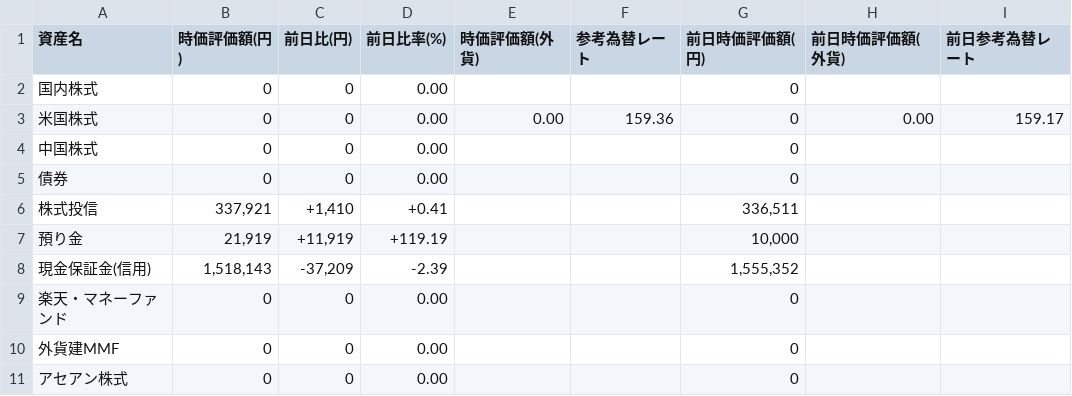
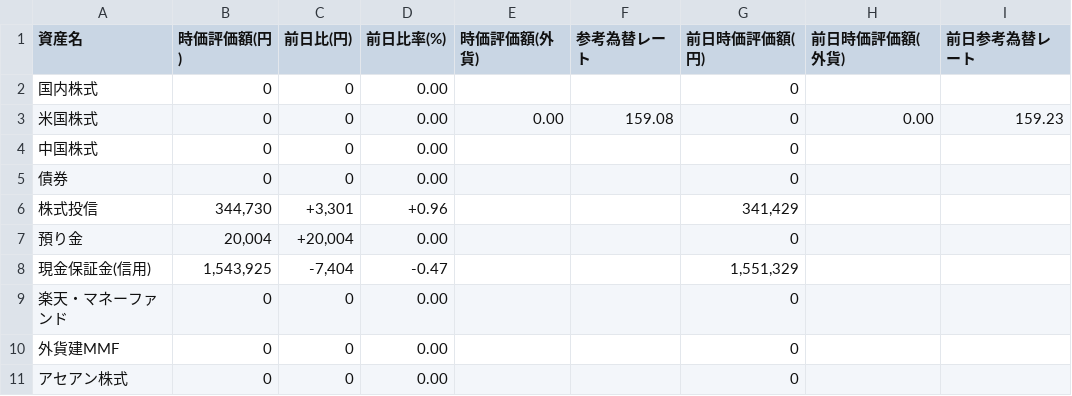
Before and after one commit to mountaincenter/dash_plotly, a CSV file: data/csv/credit_capacity.csv, drawn as a sheet.

```diff
--- a/data/csv/credit_capacity.csv
+++ b/data/csv/credit_capacity.csv
@@ -2,8 +2,8 @@
 "国内株式","0","0","0.00","","","0","",""
-"米国株式","0","0","0.00","0.00","159.36","0","0.00","159.17"
+"米国株式","0","0","0.00","0.00","159.08","0","0.00","159.23"
 "中国株式","0","0","0.00","","","0","",""
 "債券","0","0","0.00","","","0","",""
-"株式投信","337,921","+1,410","+0.41","","","336,511","",""
-"預り金","21,919","+11,919","+119.19","","","10,000","",""
-"現金保証金(信用)","1,518,143","-37,209","-2.39","","","1,555,352","",""
+"株式投信","344,730","+3,301","+0.96","","","341,429","",""
+"預り金","20,004","+20,004","0.00","","","0","",""
+"現金保証金(信用)","1,543,925","-7,404","-0.47","","","1,551,329","",""
 "楽天・マネーファンド","0","0","0.00","","","0","",""
```
Also changed, not shown: data/csv/hold_stocks.csv, 7 other files.
